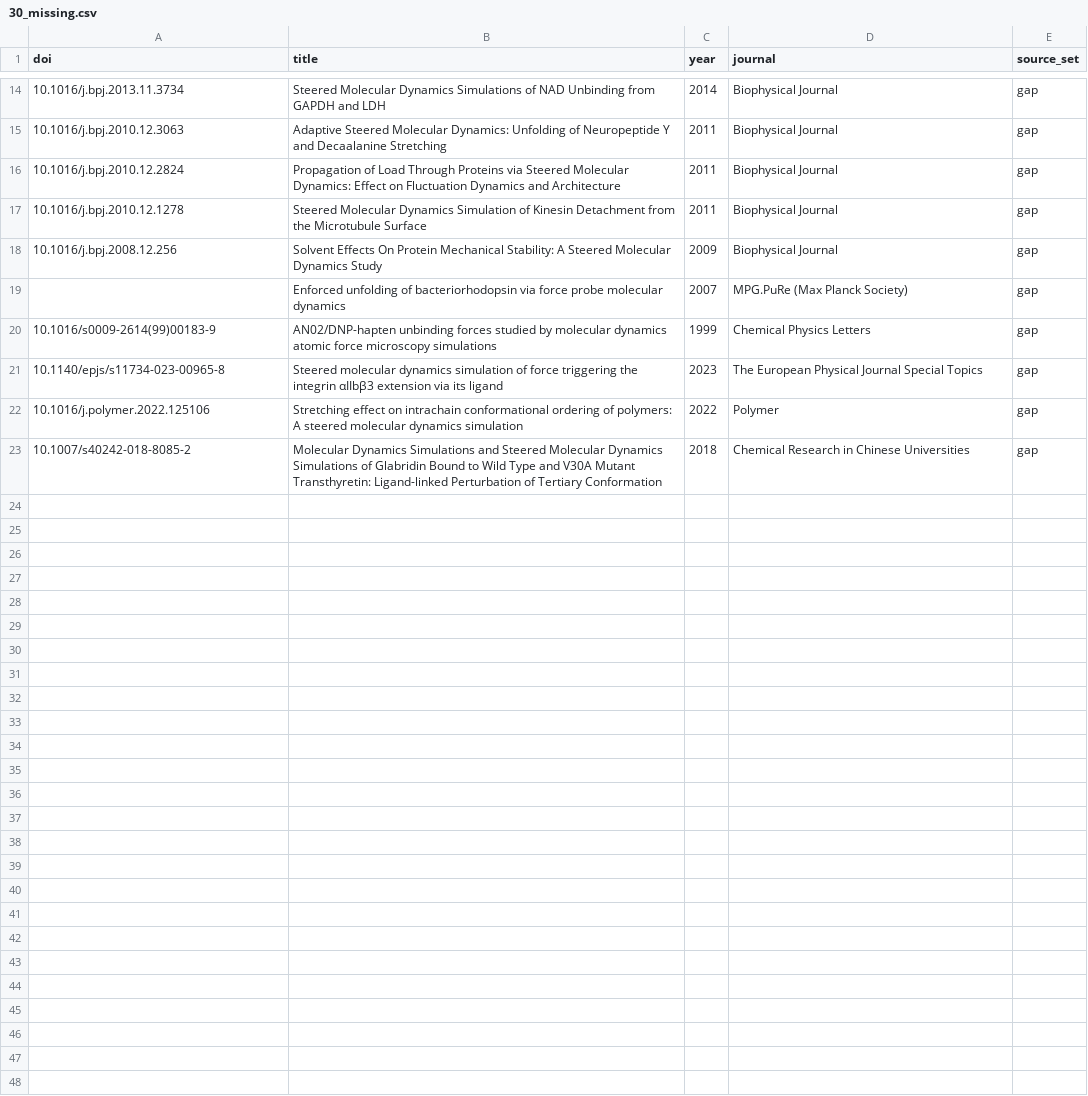
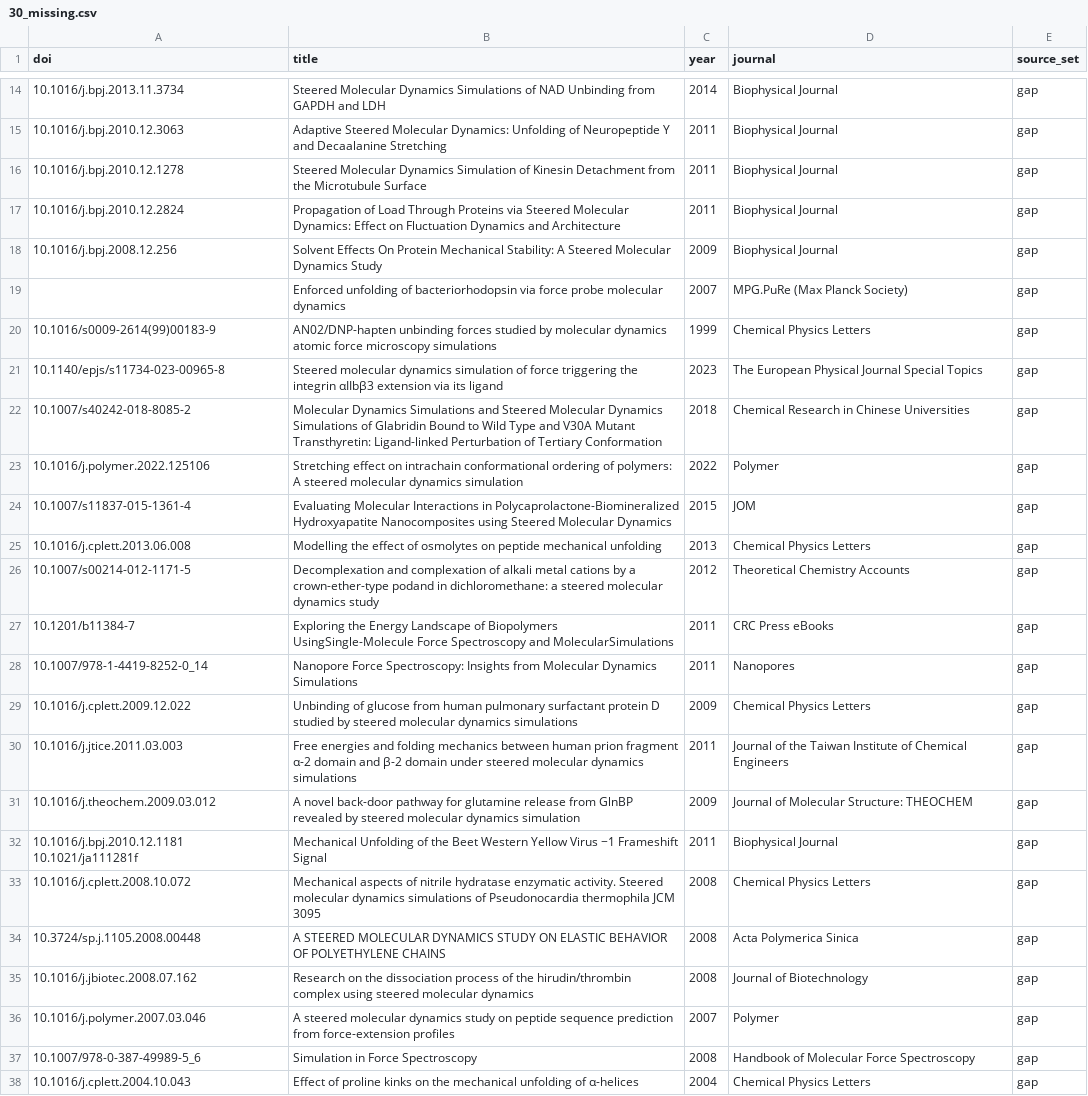
Before and after one commit to MattH55/smash-sim, a CSV file: data/30_missing.csv, drawn as a sheet; only a part is shown, gaps mark what is left out; the diff covers the shown part only; the diff names each change by its address in the sheet, - before the commit and + after, or states it on an @@ line.

```diff
--- a/data/30_missing.csv
+++ b/data/30_missing.csv
@@ row 17 moved to row 16: 10.1016/j.bpj.2010.12.1278 @@
@@ row 23 moved to row 22: 10.1007/s40242-018-8085-2 @@
+row 24: 10.1007/s11837-015-1361-4 | Evaluating Molecular Interactions in Polycaprolactone-Biomineralized Hydroxyapatite Nanocomposites using Steered Molecular Dynamics | 2015 | JOM | gap
+row 25: 10.1016/j.cplett.2013.06.008 | Modelling the effect of osmolytes on peptide mechanical unfolding | 2013 | Chemical Physics Letters | gap
+row 26: 10.1007/s00214-012-1171-5 | Decomplexation and complexation of alkali metal cations by a crown-ether-type podand in dichloromethane: a steered molecular dynamics study | 2012 | Theoretical Chemistry Accounts | gap
+row 27: 10.1201/b11384-7 | Exploring the Energy Landscape of Biopolymers UsingSingle-Molecule Force Spectroscopy and MolecularSimulations | 2011 | CRC Press eBooks | gap
+row 28: 10.1007/978-1-4419-8252-0_14 | Nanopore Force Spectroscopy: Insights from Molecular Dynamics Simulations | 2011 | Nanopores | gap
+row 29: 10.1016/j.cplett.2009.12.022 | Unbinding of glucose from human pulmonary surfactant protein D studied by steered molecular dynamics simulations | 2009 | Chemical Physics Letters | gap
+row 30: 10.1016/j.jtice.2011.03.003 | Free energies and folding mechanics between human prion fragment α-2 domain and β-2 domain under steered molecular dynamics simulations | 2011 | Journal of the Taiwan Institute of Chemical Engineers | gap
+row 31: 10.1016/j.theochem.2009.03.012 | A novel back-door pathway for glutamine release from GlnBP revealed by steered molecular dynamics simulation | 2009 | Journal of Molecular Structure: THEOCHEM | gap
+row 32: 10.1016/j.bpj.2010.12.1181 10.1021/ja111281f | Mechanical Unfolding of the Beet Western Yellow Virus −1 Frameshift Signal | 2011 | Biophysical Journal | gap
+row 33: 10.1016/j.cplett.2008.10.072 | Mechanical aspects of nitrile hydratase enzymatic activity. Steered molecular dynamics simulations of Pseudonocardia thermophila JCM 3095 | 2008 | Chemical Physics Letters | gap
+row 34: 10.3724/sp.j.1105.2008.00448 | A STEERED MOLECULAR DYNAMICS STUDY ON ELASTIC BEHAVIOR OF POLYETHYLENE CHAINS | 2008 | Acta Polymerica Sinica | gap
+row 35: 10.1016/j.jbiotec.2008.07.162 | Research on the dissociation process of the hirudin/thrombin complex using steered molecular dynamics | 2008 | Journal of Biotechnology | gap
+row 36: 10.1016/j.polymer.2007.03.046 | A steered molecular dynamics study on peptide sequence prediction from force-extension profiles | 2007 | Polymer | gap
+row 37: 10.1007/978-0-387-49989-5_6 | Simulation in Force Spectroscopy | 2008 | Handbook of Molecular Force Spectroscopy | gap
+row 38: 10.1016/j.cplett.2004.10.043 | Effect of proline kinks on the mechanical unfolding of α-helices | 2004 | Chemical Physics Letters | gap
```
Also changed, not shown: 1 moved row elsewhere in this file, data/views/class_x_event_grid.csv, data/views/gaps_covered_but_unstudied.csv, 14 other files.
